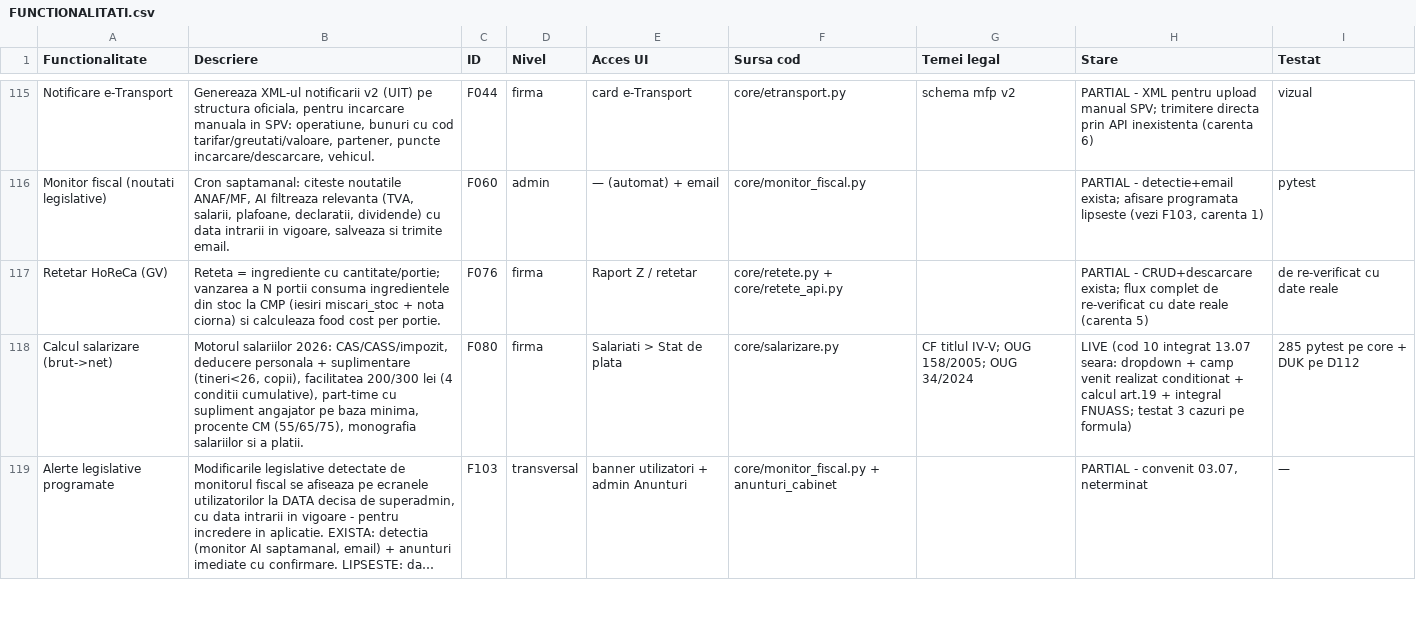
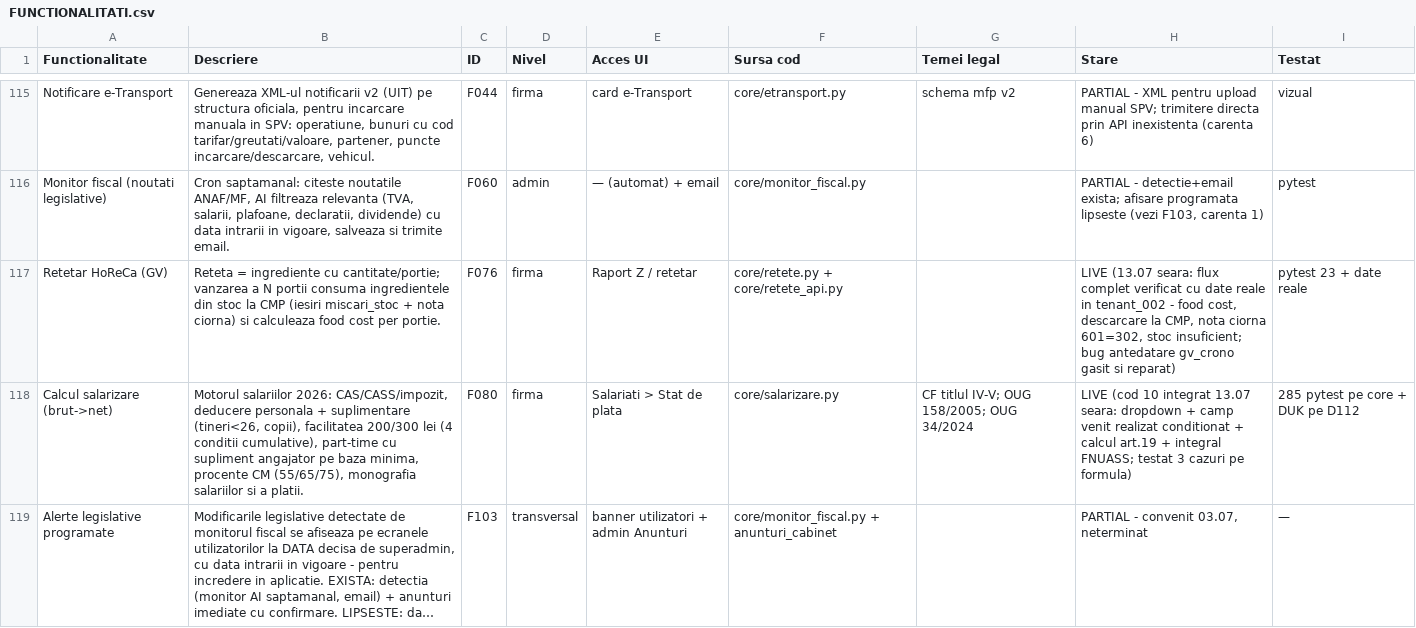
Before and after one commit to CostinHat/iconta-nou-review, a CSV file: FUNCTIONALITATI.csv, drawn as a sheet; only a part is shown, gaps mark what is left out; long unchanged cells end in ….

Commit message:
F076 -> LIVE in FUNCTIONALITATI.csv

```diff
--- a/FUNCTIONALITATI.csv
+++ b/FUNCTIONALITATI.csv
@@ -116,3 +116,3 @@ Notificare e-Transport,"Genereaza XML-ul notificarii v2 (UIT) pe structura ofici
 Monitor fiscal (noutati legislative),"Cron saptamanal: citeste noutatile ANAF/MF, AI filtreaza relevanta (TVA, salarii, plafoane, declaratii, dividende) cu data intrarii in vigoare, salveaza si trimite email.",F060,admin,— (automat) + email,core/monitor_fiscal.py,,"PARTIAL - detectie+email exista; afisare programata lipseste (vezi F103, carenta 1)",pytest
-Retetar HoReCa (GV),Reteta = ingrediente cu cantitate/portie; vanzarea a N portii consuma ingredientele din stoc la CMP (iesiri miscari_stoc + nota ciorna) si calculeaza food cost per portie.,F076,firma,Raport Z / retetar,core/retete.py + core/retete_api.py,,PARTIAL - CRUD+descarcare exista; flux complet de re-verificat cu date reale (carenta 5),de re-verificat cu date reale
+Retetar HoReCa (GV),Reteta = ingrediente cu cantitate/portie; vanzarea a N portii consuma ingredientele din stoc la CMP (iesiri miscari_stoc + nota ciorna) si calculeaza food cost per portie.,F076,firma,Raport Z / retetar,core/retete.py + core/retete_api.py,,"LIVE (13.07 seara: flux complet verificat cu date reale in tenant_002 - food cost, descarcare la CMP, nota ciorna 601=302, stoc insuficient; bug antedatare gv_crono gasit si reparat)",pytest 23 + date reale
 Calcul salarizare (brut->net),"Motorul salariilor 2026: CAS/CASS/impozit, deducere personala + suplimentare (tineri<26, copii), facilitatea 200/300 lei (4 conditii cumulative), part-time cu supliment angajator pe baza minima, procente CM (55/65/75), monografia salariilor si a platii.",F080,firma,Salariati > Stat de plata,core/salarizare.py,CF titlul IV-V; OUG 158/2005; OUG 34/2024,LIVE (cod 10 integrat 13.07 seara: dropdown + camp venit realizat conditionat + calcul art.19 + integral FNUASS; testat 3 cazuri pe formula),285 pytest pe core + DUK pe D112
```
